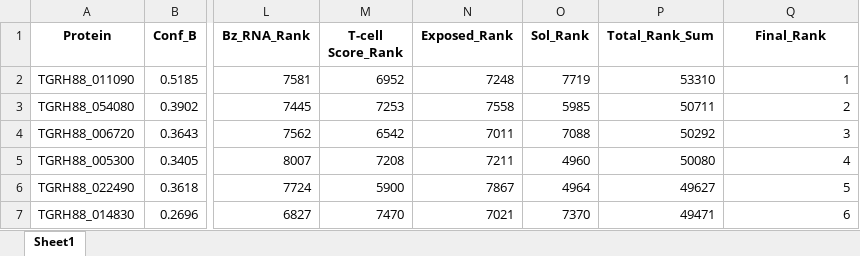
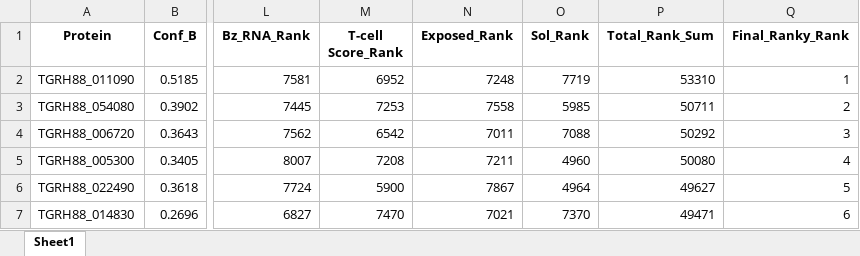
Before and after one commit to JacobQM/CattleRanking, an Excel workbook: Individual Datasets/ranked_by_rankyrank.xlsx, sheet Sheet1, drawn as a sheet; only a part is shown, gaps mark what is left out; values as stored, in another font and other column widths than the file's, no borders; the diff names each change by its address in the sheet, - before the commit and + after, or states it on an @@ line.

```diff
--- a/Individual Datasets/ranked_by_rankyrank.xlsx (sheet Sheet1)
+++ b/Individual Datasets/ranked_by_rankyrank.xlsx (sheet Sheet1)
-Q1: Final_Rank
+Q1: Final_Ranky_Rank
```
Also changed, not shown: cattle_ranked_by_borda_aggregation.xlsx, 28 other files.
